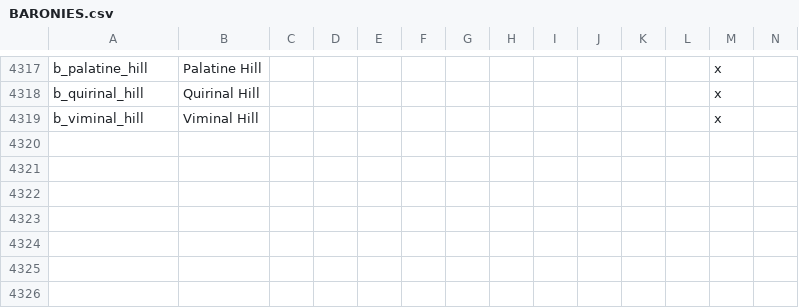
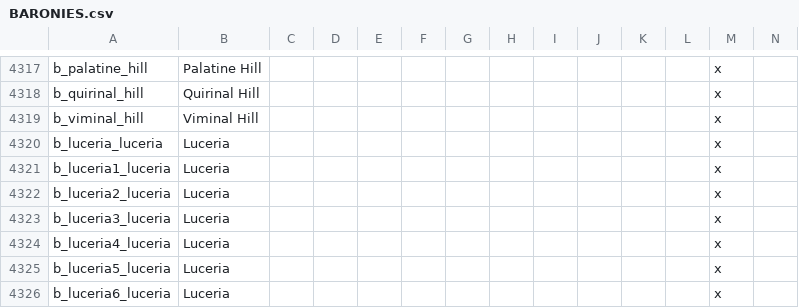
Before and after one commit to tannerflick4/Diadochi-Kings-Revival, a CSV file: diadochi/localisation/BARONIES.csv, drawn as a sheet; only a part is shown, gaps mark what is left out; rows hold the shown columns only; the diff names each change by its address in the sheet, - before the commit and + after, or states it on an @@ line.

```diff
--- a/diadochi/localisation/BARONIES.csv
+++ b/diadochi/localisation/BARONIES.csv
+row 4320: b_luceria_luceria | Luceria |  |  |  |  |  |  |  |  |  |  | x
+row 4321: b_luceria1_luceria | Luceria |  |  |  |  |  |  |  |  |  |  | x
+row 4322: b_luceria2_luceria | Luceria |  |  |  |  |  |  |  |  |  |  | x
+row 4323: b_luceria3_luceria | Luceria |  |  |  |  |  |  |  |  |  |  | x
+row 4324: b_luceria4_luceria | Luceria |  |  |  |  |  |  |  |  |  |  | x
+row 4325: b_luceria5_luceria | Luceria |  |  |  |  |  |  |  |  |  |  | x
+row 4326: b_luceria6_luceria | Luceria |  |  |  |  |  |  |  |  |  |  | x
```
Also changed, not shown: 6 other files.
